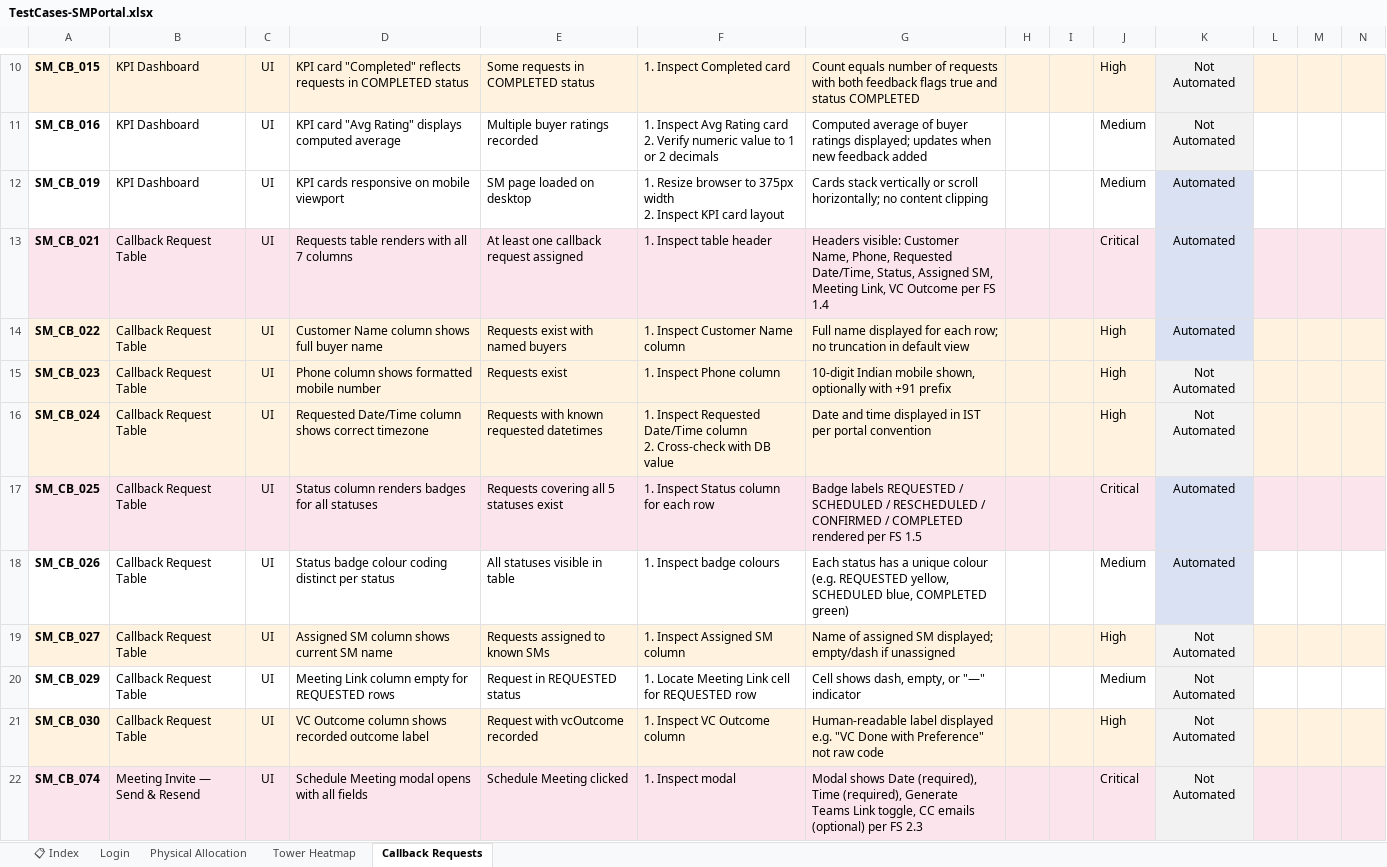
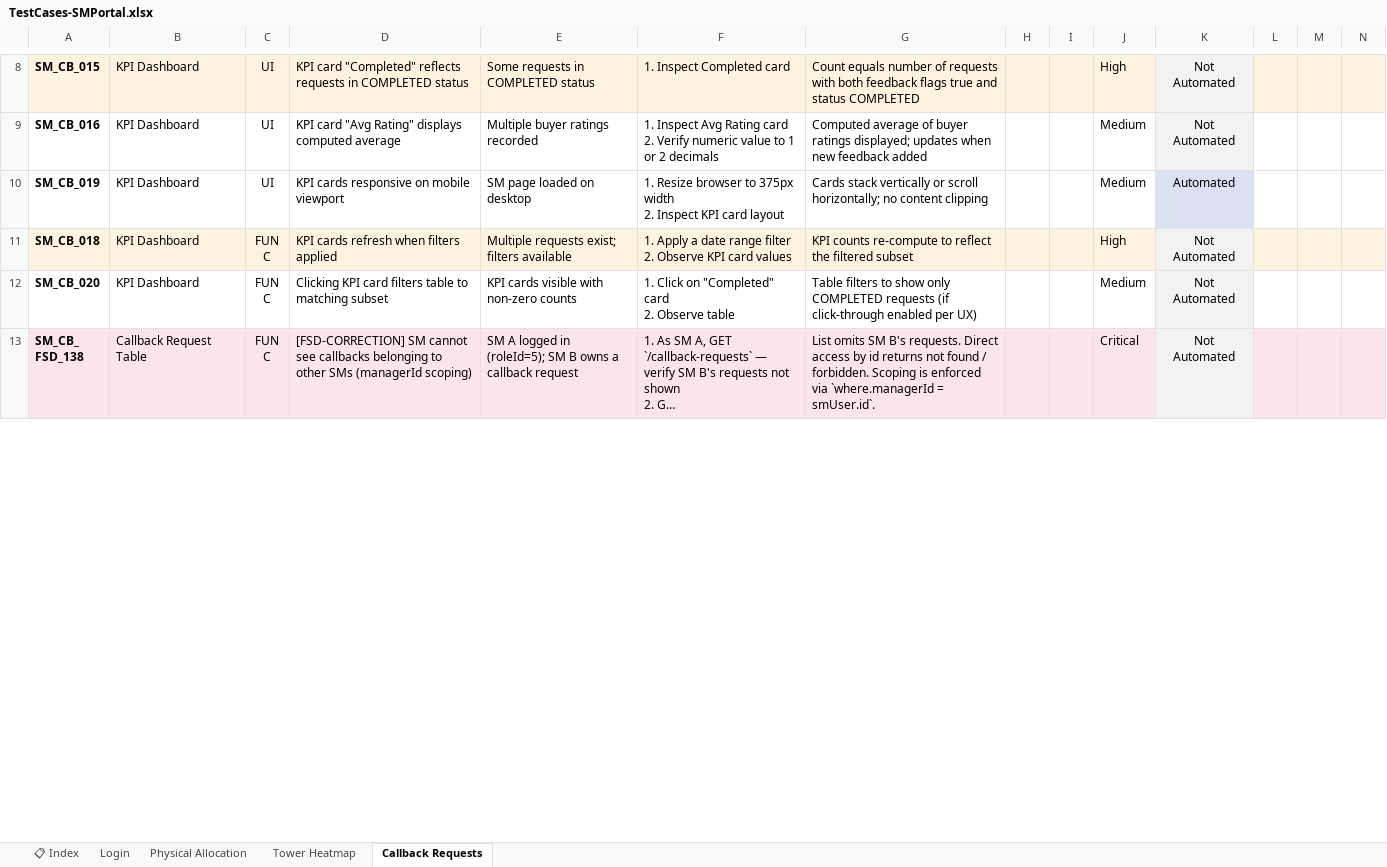
Before and after one commit to Anjalijha2/AI-Automation-hoabl, an Excel workbook: manual-qa-repository/07-execution/TestCases-SMPortal.xlsx, sheet Callback Requests, drawn as a sheet; only a part is shown, gaps mark what is left out; the shorter side is filled out with more unchanged rows; long unchanged cells end in …; values as stored, in another font and other column widths than the file's, no borders; rows hold the shown columns only; ↵ is a line break in a cell; the diff covers the shown part only; the diff names each change by its address in the sheet, - before the commit and + after, or states it on an @@ line.

```diff
--- a/manual-qa-repository/07-execution/TestCases-SMPortal.xlsx (sheet Callback Requests)
+++ b/manual-qa-repository/07-execution/TestCases-SMPortal.xlsx (sheet Callback Requests)
-row 13: SM_CB_021 | Callback Request Table | UI | Requests table renders with all 7 columns | At least one callback request assigned | 1. Inspect table header | Headers visible: Customer Name, Phone, Requested Date/Time, Status, Assigned SM, Meeting Link, VC Outcome per FS 1.4 |  |  | Critical | Automated
-row 14: SM_CB_022 | Callback Request Table | UI | Customer Name column shows full buyer name | Requests exist with named buyers | 1. Inspect Customer Name column | Full name displayed for each row; no truncation in default view |  |  | High | Automated
-row 15: SM_CB_023 | Callback Request Table | UI | Phone column shows formatted mobile number | Requests exist | 1. Inspect Phone column | 10-digit Indian mobile shown, optionally with +91 prefix |  |  | High | Not Automated
-row 16: SM_CB_024 | Callback Request Table | UI | Requested Date/Time column shows correct timezone | Requests with known requested datetimes | 1. Inspect Requested Date/Time column ↵ 2. Cross-check with DB value | Date and time displayed in IST per portal convention |  |  | High | Not Automated
-row 17: SM_CB_025 | Callback Request Table | UI | Status column renders badges for all statuses | Requests covering all 5 statuses exist | 1. Inspect Status column for each row | Badge labels REQUESTED / SCHEDULED / RESCHEDULED / CONFIRMED / COMPLETED rendered per FS 1.5 |  |  | Critical | Automated
-row 18: SM_CB_026 | Callback Request Table | UI | Status badge colour coding distinct per status | All statuses visible in table | 1. Inspect badge colours | Each status has a unique colour (e.g. REQUESTED yellow, SCHEDULED blue, COMPLETED green) |  |  | Medium | Automated
-row 19: SM_CB_027 | Callback Request Table | UI | Assigned SM column shows current SM name | Requests assigned to known SMs | 1. Inspect Assigned SM column | Name of assigned SM displayed; empty/dash if unassigned |  |  | High | Not Automated
-row 20: SM_CB_029 | Callback Request Table | UI | Meeting Link column empty for REQUESTED rows | Request in REQUESTED status | 1. Locate Meeting Link cell for REQUESTED row | Cell shows dash, empty, or "—" indicator |  |  | Medium | Not Automated
-row 21: SM_CB_030 | Callback Request Table | UI | VC Outcome column shows recorded outcome label | Request with vcOutcome recorded | 1. Inspect VC Outcome column | Human-readable label displayed e.g. "VC Done with Preference" not raw code |  |  | High | Not Automated
-row 22: SM_CB_074 | Meeting Invite — Send & Resend | UI | Schedule Meeting modal opens with all fields | Schedule Meeting clicked | 1. Inspect modal | Modal shows Date (required), Time (required), Generate Teams Link toggle, CC emails (optional) per FS 2.3 |  |  | Critical | Not Automated
```
Also changed, not shown: 172 removed rows elsewhere in this sheet, manual-qa-repository/07-execution/TestCases-BuyerPortal.xlsx, manual-qa-repository/07-execution/TestCases-CPPortal.xlsx, 3 other files.
